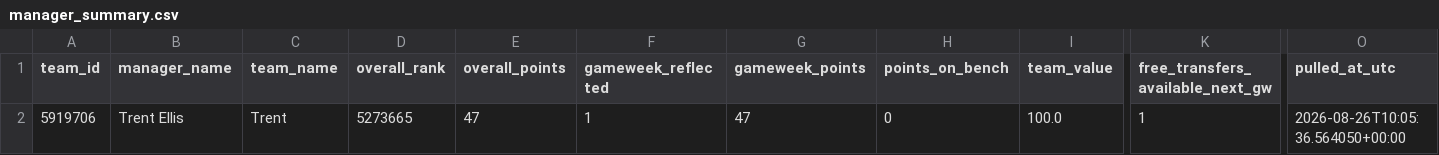
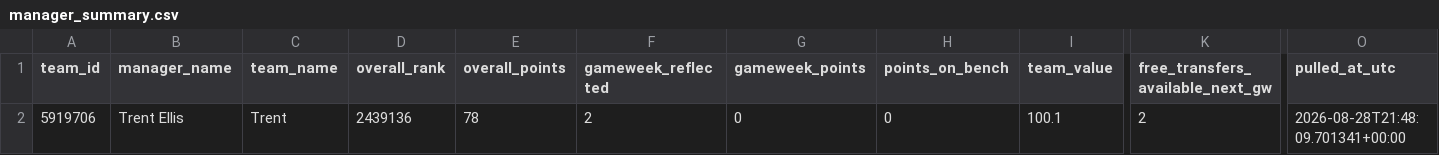
Before and after one commit to Quikksilva/FPLAIAssistant, a CSV file: fpl_data/manager_summary.csv, drawn as a sheet; only a part is shown, gaps mark what is left out; the diff names each change by its address in the sheet, - before the commit and + after, or states it on an @@ line.

```diff
--- a/fpl_data/manager_summary.csv
+++ b/fpl_data/manager_summary.csv
-D2 (overall_rank): 5273665
+D2 (overall_rank): 2439136
-E2 (overall_points): 47
+E2 (overall_points): 78
-F2 (gameweek_reflected): 1
+F2 (gameweek_reflected): 2
-G2 (gameweek_points): 47
+G2 (gameweek_points): 0
-I2 (team_value): 100.0
+I2 (team_value): 100.1
-K2 (free_transfers_available_next_gw): 1
+K2 (free_transfers_available_next_gw): 2
-O2 (pulled_at_utc): 2026-08-26T10:05:36.564050+00:00
+O2 (pulled_at_utc): 2026-08-28T21:48:09.701341+00:00
```
Also changed, not shown: fpl_data/fixtures.csv, fpl_data/players.csv, 3 other files.
